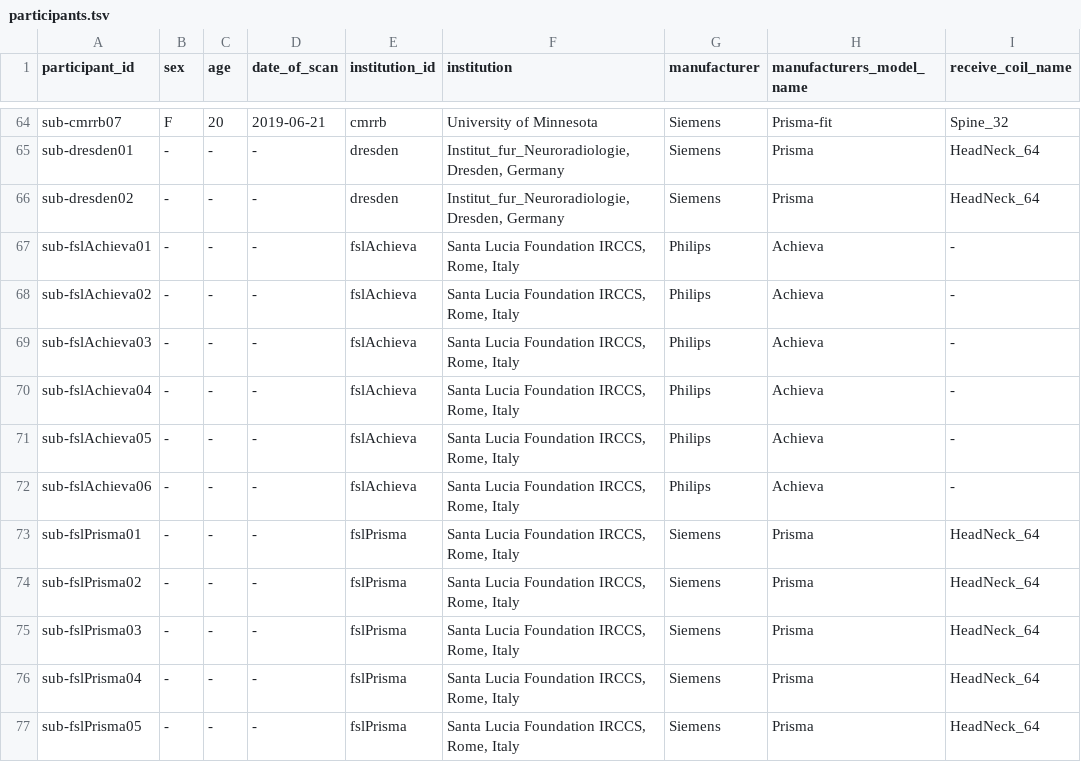
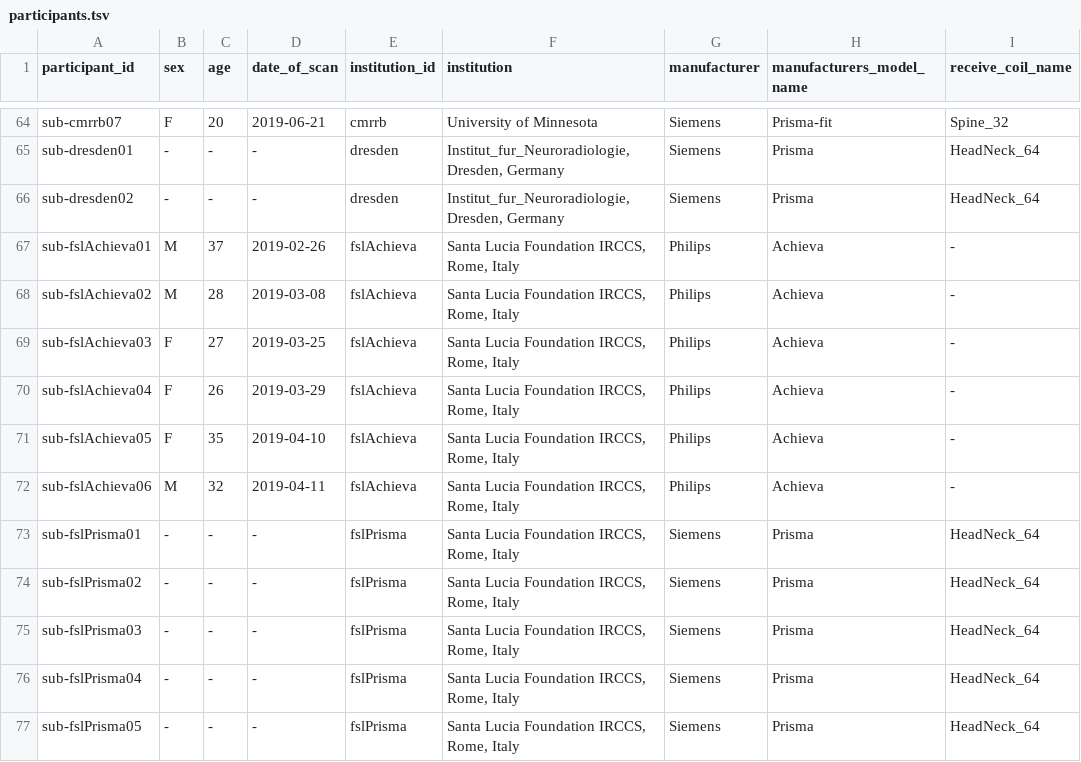
Before and after one commit to spine-generic/data-multi-subject, a TSV file: participants.tsv, drawn as a sheet; only a part is shown, gaps mark what is left out; the diff names each change by its address in the sheet, - before the commit and + after, or states it on an @@ line.

Commit message:
Add sex, age and date of scan for fslAchieva subjects

```diff
--- a/participants.tsv
+++ b/participants.tsv
-B67:B68 (sex): -
+B67:B68 (sex): M
-C67 (age): -
+C67 (age): 37
-D67 (date_of_scan): -
+D67 (date_of_scan): 2019-02-26
-C68 (age): -
+C68 (age): 28
-D68 (date_of_scan): -
+D68 (date_of_scan): 2019-03-08
-B69:B71 (sex): -
+B69:B71 (sex): F
-C69 (age): -
+C69 (age): 27
-D69 (date_of_scan): -
+D69 (date_of_scan): 2019-03-25
-C70 (age): -
+C70 (age): 26
-D70 (date_of_scan): -
+D70 (date_of_scan): 2019-03-29
-C71 (age): -
+C71 (age): 35
-D71 (date_of_scan): -
+D71 (date_of_scan): 2019-04-10
-B72 (sex): -
+B72 (sex): M
-C72 (age): -
+C72 (age): 32
-D72 (date_of_scan): -
+D72 (date_of_scan): 2019-04-11
```
